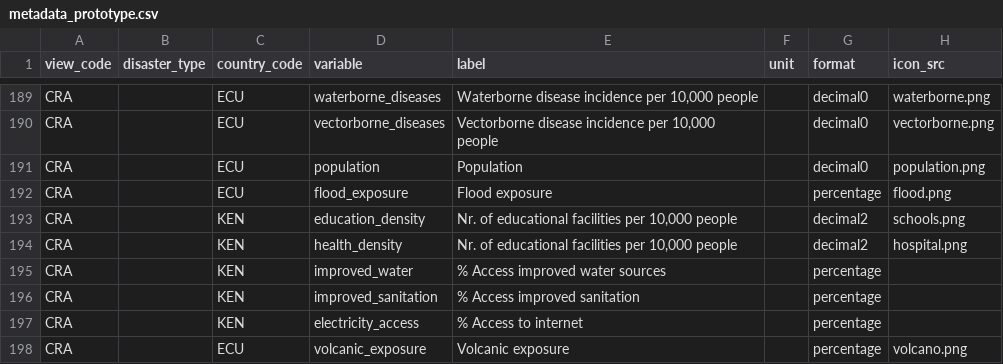
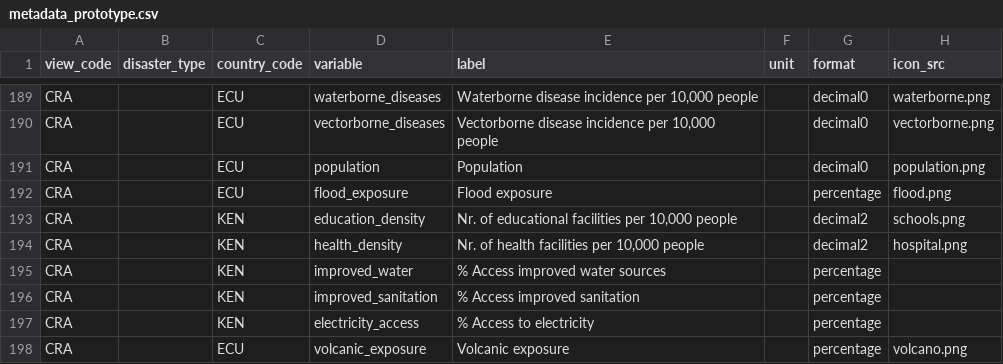
Before and after one commit to rodekruis/CommunityRisk, a CSV file: public/modules/dashboards/data/metadata_prototype.csv, drawn as a sheet; only a part is shown, gaps mark what is left out; the diff names each change by its address in the sheet, - before the commit and + after, or states it on an @@ line.

Commit message:
fixed translations bug

```diff
--- a/public/modules/dashboards/data/metadata_prototype.csv
+++ b/public/modules/dashboards/data/metadata_prototype.csv
-E194 (label): Nr. of educational facilities per 10,000 people
+E194 (label): Nr. of health facilities per 10,000 people
-E197 (label): % Access to internet
+E197 (label): % Access to electricity
```
Also changed, not shown: 9 other files.
